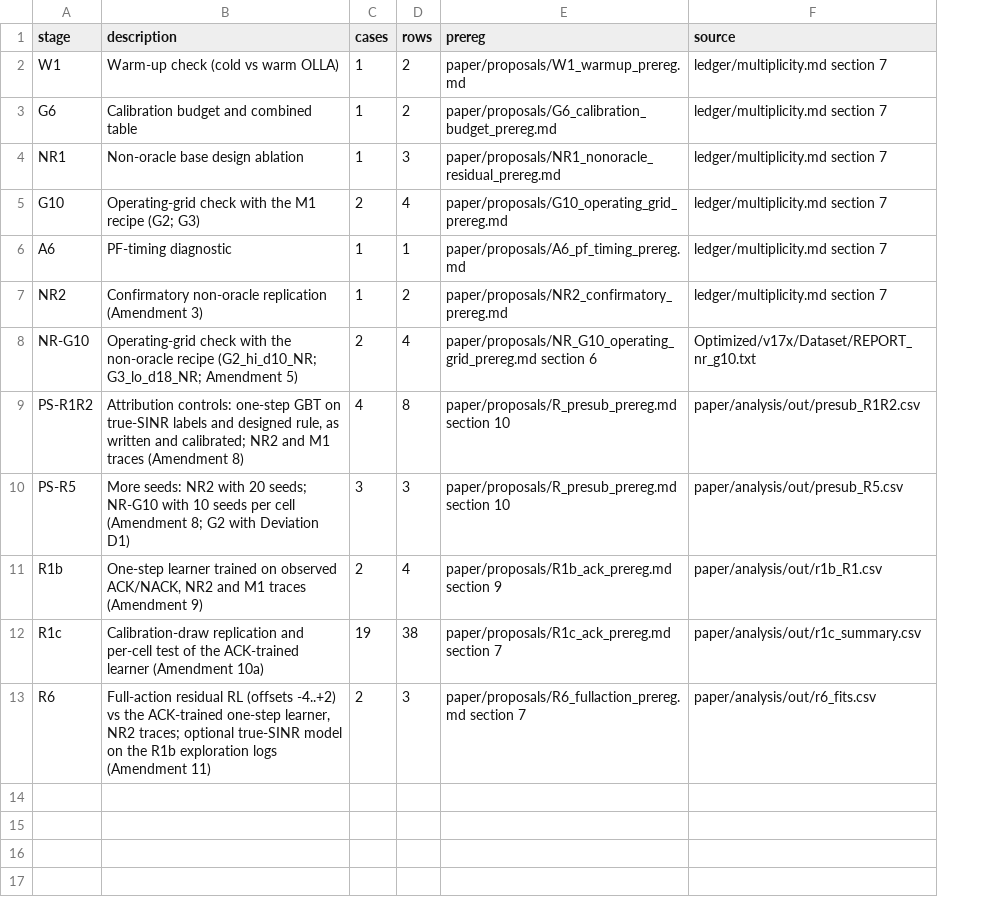
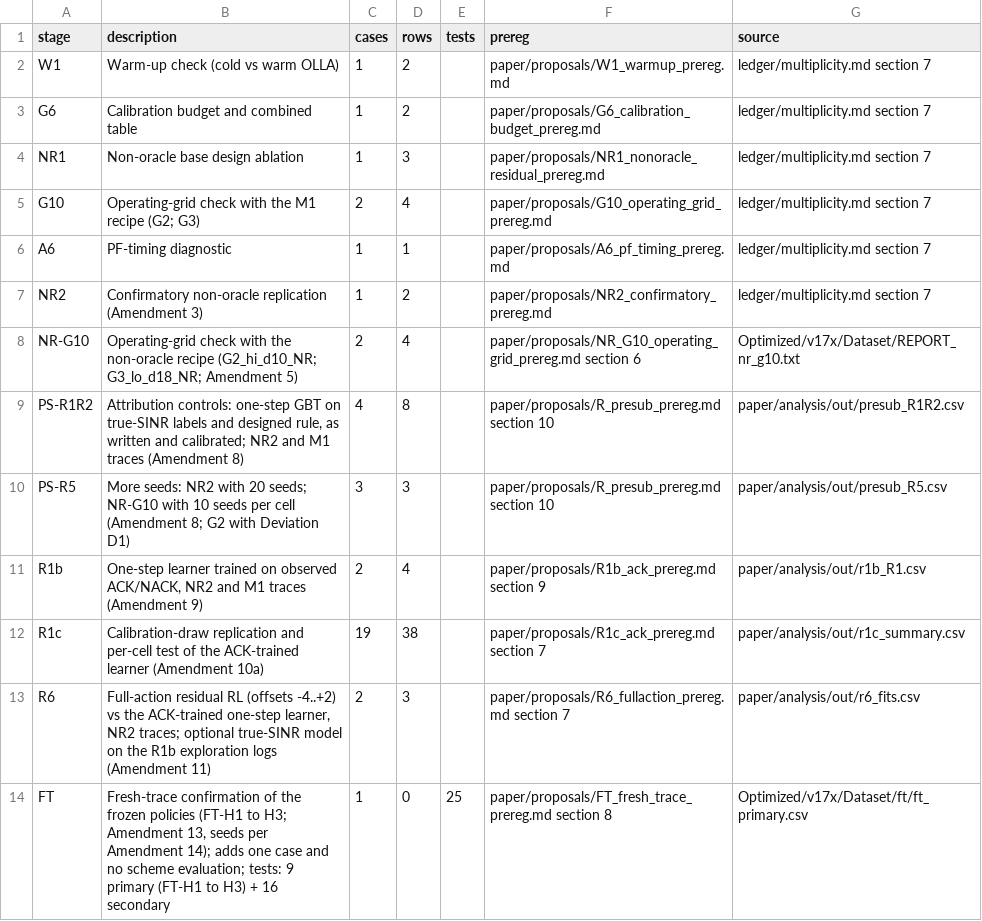
Before and after one commit to SS-Abeer13/Adaptive-AMC-RL, a CSV file: paper/ledger/robustness_cases.csv, drawn as a sheet; the diff names each change by its address in the sheet, - before the commit and + after, or states it on an @@ line.

Commit message:
ledger: FT case and tests (Amendment 13 §8)

```diff
--- a/paper/ledger/robustness_cases.csv
+++ b/paper/ledger/robustness_cases.csv
+column E (tests), empty
+row 14: FT | Fresh-trace confirmation of the frozen policies (FT-H1 to H3; Amendment 13, seeds per Amendment 14); adds one case and no scheme evaluation; tests: 9 primary (FT-H1 to H3) + 16 secondary | 1 | 0 | 25 | paper/proposals/FT_fresh_trace_prereg.md section 8 | Optimized/v17x/Dataset/ft/ft_primary.csv
```
Also changed, not shown: paper/manuscript/numbers_audit.csv, 3 other files.
